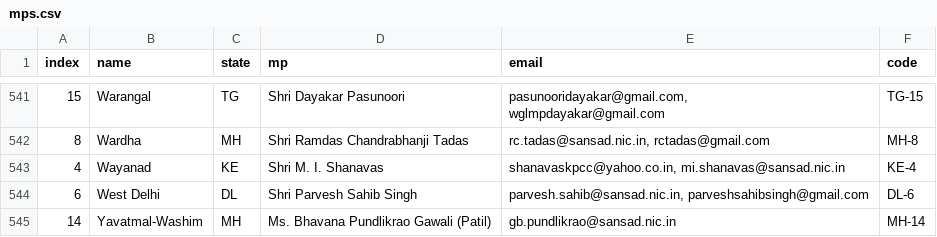
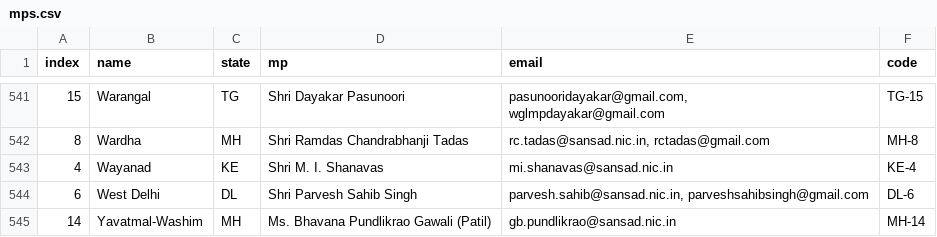
Before and after one commit to speakforme/frontend, a CSV file: _data/mps.csv, drawn as a sheet; only a part is shown, gaps mark what is left out.

Commit message:
Update mps.csv
Fix bounced id

```diff
--- a/_data/mps.csv
+++ b/_data/mps.csv
@@ -543,3 +543,3 @@ wglmpdayakar@gmail.com",TG-15
 8,Wardha,MH,"Shri Ramdas Chandrabhanji Tadas","rc.tadas@sansad.nic.in, rctadas@gmail.com",MH-8
-4,Wayanad,KE,"Shri M. I. Shanavas","shanavaskpcc@yahoo.co.in, mi.shanavas@sansad.nic.in",KE-4
+4,Wayanad,KE,"Shri M. I. Shanavas","mi.shanavas@sansad.nic.in",KE-4
 6,"West Delhi",DL,"Shri Parvesh Sahib Singh","parvesh.sahib@sansad.nic.in, parveshsahibsingh@gmail.com",DL-6
```
